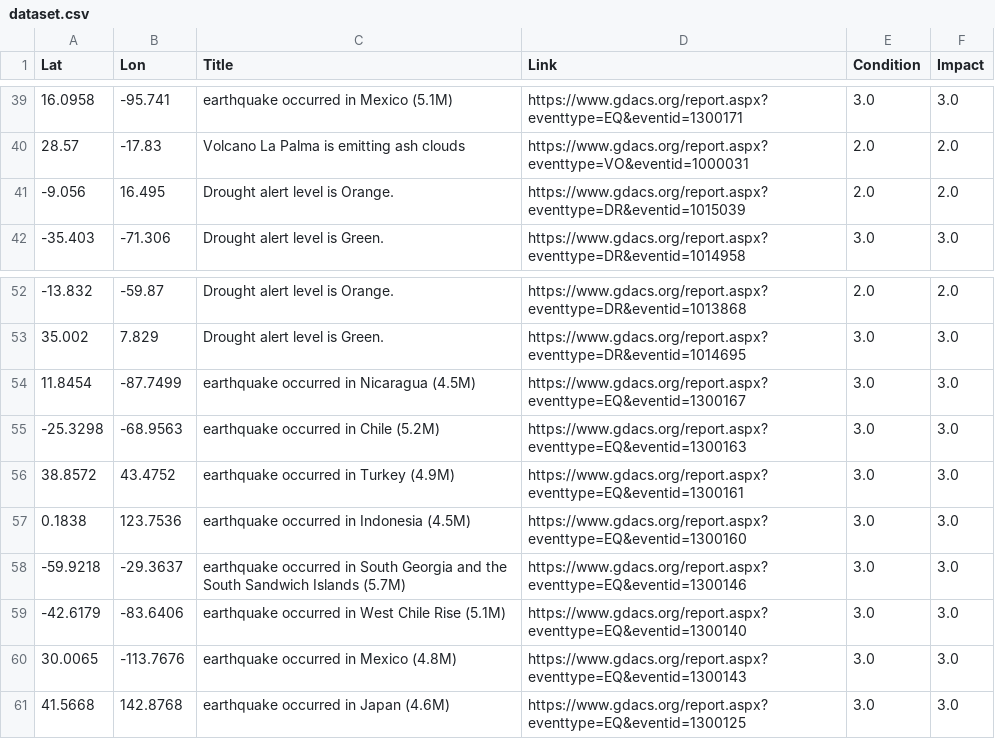
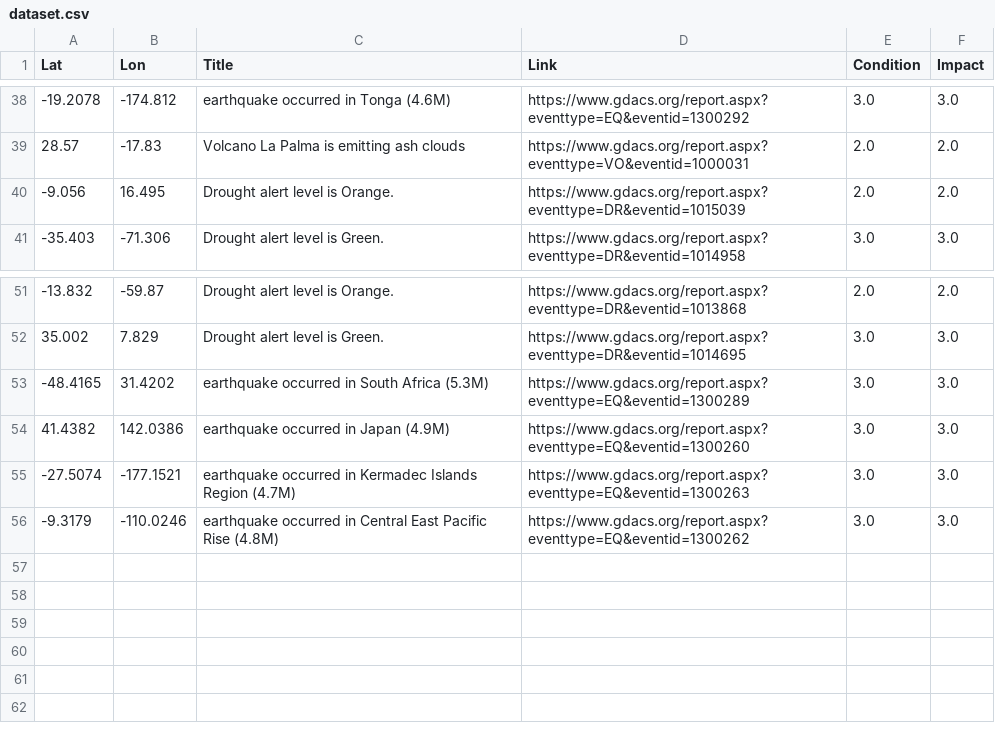
Before and after one commit to antonio-hickey/gDash, a CSV file: app/data/events/dataset.csv, drawn as a sheet; only a part is shown, gaps mark what is left out; the diff covers the shown part only.

```diff
--- a/app/data/events/dataset.csv
+++ b/app/data/events/dataset.csv
@@ -39,2 +38,2 @@ Lat,Lon,Title,Link,Condition,Impact
-16.0958,-95.741,earthquake occurred in Mexico (5.1M),https://www.gdacs.org/report.aspx?eventtype=EQ&eventid=1300171,3.0,3.0
+-19.2078,-174.812,earthquake occurred in Tonga (4.6M),https://www.gdacs.org/report.aspx?eventtype=EQ&eventid=1300292,3.0,3.0
 28.57,-17.83,Volcano La Palma is emitting ash clouds ,https://www.gdacs.org/report.aspx?eventtype=VO&eventid=1000031,2.0,2.0
@@ -53,9 +52,5 @@ Lat,Lon,Title,Link,Condition,Impact
 35.002,7.829,Drought alert level is Green.,https://www.gdacs.org/report.aspx?eventtype=DR&eventid=1014695,3.0,3.0
-11.8454,-87.7499,earthquake occurred in Nicaragua (4.5M),https://www.gdacs.org/report.aspx?eventtype=EQ&eventid=1300167,3.0,3.0
--25.3298,-68.9563,earthquake occurred in Chile (5.2M),https://www.gdacs.org/report.aspx?eventtype=EQ&eventid=1300163,3.0,3.0
-38.8572,43.4752,earthquake occurred in Turkey (4.9M),https://www.gdacs.org/report.aspx?eventtype=EQ&eventid=1300161,3.0,3.0
-0.1838,123.7536,earthquake occurred in Indonesia (4.5M),https://www.gdacs.org/report.aspx?eventtype=EQ&eventid=1300160,3.0,3.0
--59.9218,-29.3637,earthquake occurred in South Georgia and the South Sandwich Islands (5.7M),https://www.gdacs.org/report.aspx?eventtype=EQ&eventid=1300146,3.0,3.0
--42.6179,-83.6406,earthquake occurred in West Chile Rise (5.1M),https://www.gdacs.org/report.aspx?eventtype=EQ&eventid=1300140,3.0,3.0
-30.0065,-113.7676,earthquake occurred in Mexico (4.8M),https://www.gdacs.org/report.aspx?eventtype=EQ&eventid=1300143,3.0,3.0
-41.5668,142.8768,earthquake occurred in Japan (4.6M),https://www.gdacs.org/report.aspx?eventtype=EQ&eventid=1300125,3.0,3.0
+-48.4165,31.4202,earthquake occurred in South Africa (5.3M),https://www.gdacs.org/report.aspx?eventtype=EQ&eventid=1300289,3.0,3.0
+41.4382,142.0386,earthquake occurred in Japan (4.9M),https://www.gdacs.org/report.aspx?eventtype=EQ&eventid=1300260,3.0,3.0
+-27.5074,-177.1521,earthquake occurred in Kermadec Islands Region (4.7M),https://www.gdacs.org/report.aspx?eventtype=EQ&eventid=1300263,3.0,3.0
+-9.3179,-110.0246,earthquake occurred in Central East Pacific Rise (4.8M),https://www.gdacs.org/report.aspx?eventtype=EQ&eventid=1300262,3.0,3.0
```
Also changed, not shown: 2 added rows, 3 removed rows and 24 edited cells elsewhere in this file.
